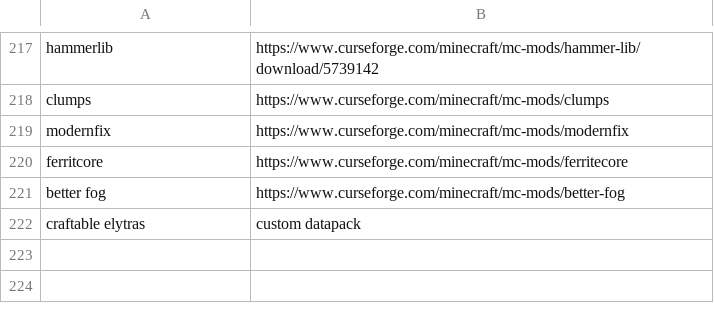
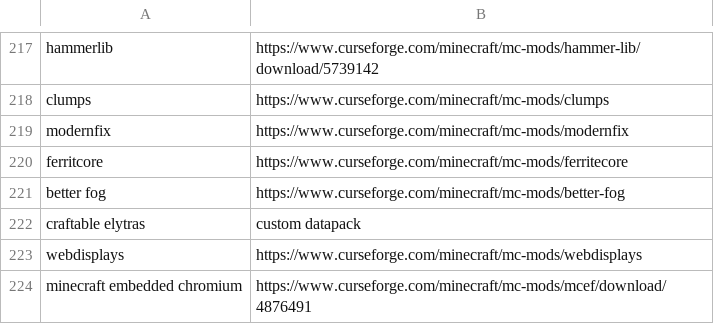
Before and after one commit to Akilleys/moddedmc, a CSV file: mc halloween modlist - Sheet1.csv, drawn as a sheet; only a part is shown, gaps mark what is left out.

Commit message:
Update mc halloween modlist - Sheet1.csv

```diff
--- a/mc halloween modlist - Sheet1.csv
+++ b/mc halloween modlist - Sheet1.csv
@@ -222 +222,3 @@ better fog,https://www.curseforge.com/minecraft/mc-mods/better-fog
 craftable elytras, custom datapack
+webdisplays, https://www.curseforge.com/minecraft/mc-mods/webdisplays
+minecraft embedded chromium, https://www.curseforge.com/minecraft/mc-mods/mcef/download/4876491
```
